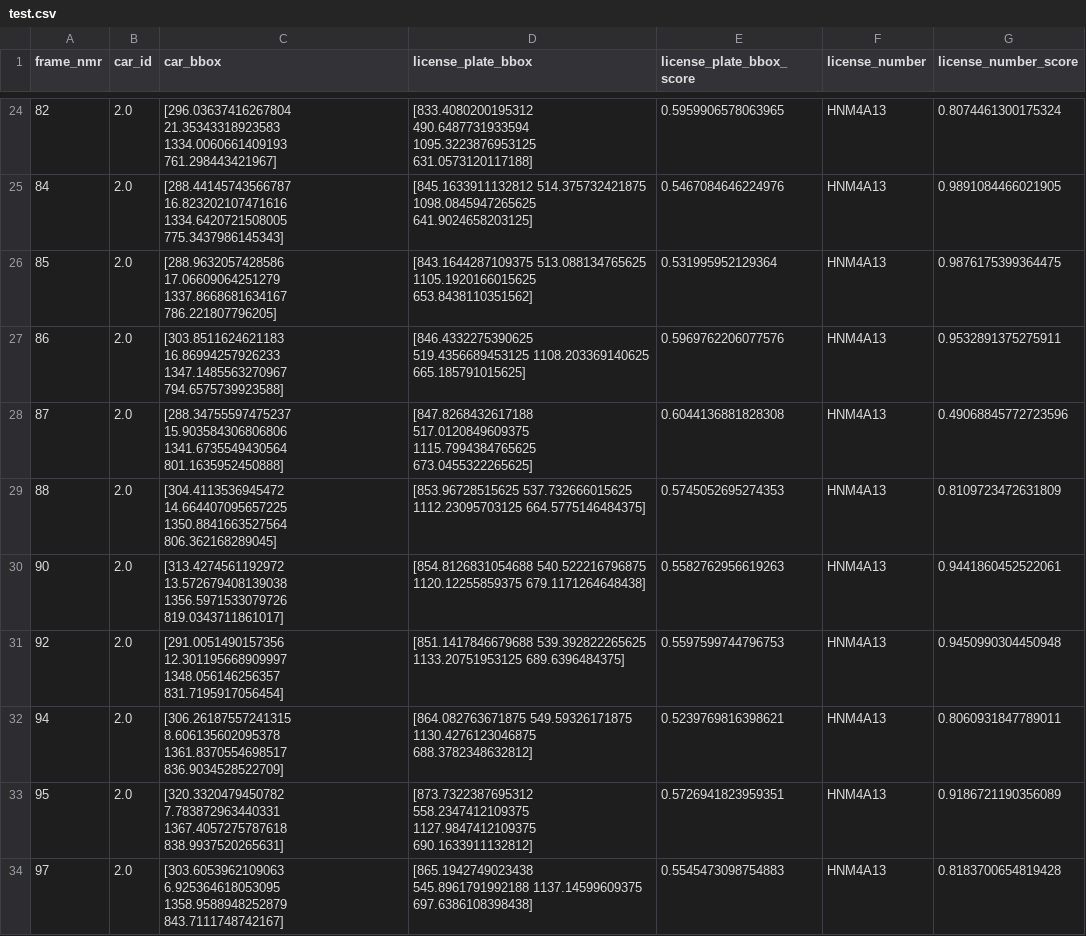
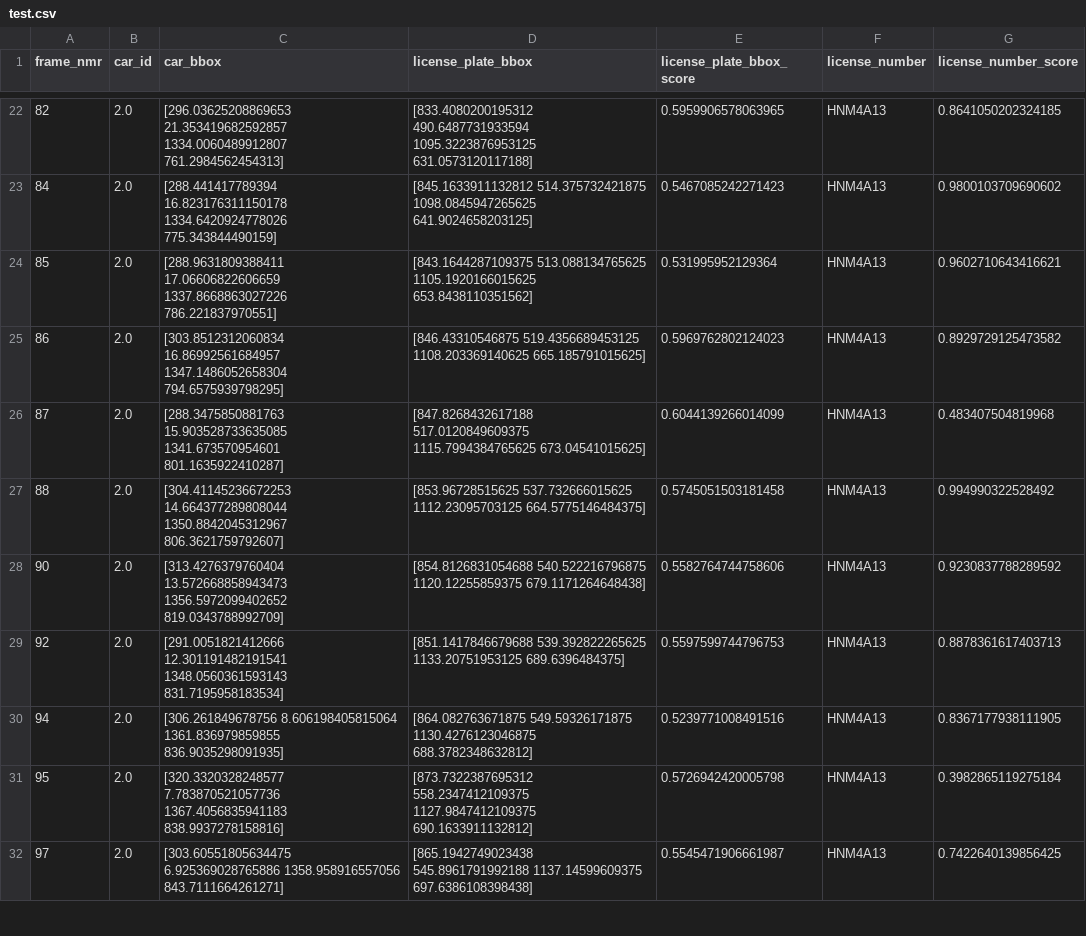
Before and after one commit to GabrielRibeiroRodrigues/Reconhecimento-de-placas-utilizando-YOLOv5, a CSV file: Projetoff_ver/test.csv, drawn as a sheet; only a part is shown, gaps mark what is left out; the diff covers the shown part only.

```diff
--- a/Projetoff_ver/test.csv
+++ b/Projetoff_ver/test.csv
@@ -24,11 +22,11 @@ frame_nmr,car_id,car_bbox,license_plate_bbox,license_plate_bbox_score,license_nu
-82,2.0,[296.03637416267804 21.35343318923583 1334.0060661409193 761.298443421967],[833.4080200195312 490.6487731933594 1095.3223876953125 631.0573120117188],0.5959906578063965,HNM4A13,0.8074461300175324
-84,2.0,[288.44145743566787 16.823202107471616 1334.6420721508005 775.3437986145343],[845.1633911132812 514.375732421875 1098.0845947265625 641.9024658203125],0.5467084646224976,HNM4A13,0.9891084466021905
-85,2.0,[288.9632057428586 17.06609064251279 1337.8668681634167 786.221807796205],[843.1644287109375 513.088134765625 1105.1920166015625 653.8438110351562],0.531995952129364,HNM4A13,0.9876175399364475
-86,2.0,[303.8511624621183 16.86994257926233 1347.1485563270967 794.6575739923588],[846.4332275390625 519.4356689453125 1108.203369140625 665.185791015625],0.5969762206077576,HNM4A13,0.9532891375275911
-87,2.0,[288.34755597475237 15.903584306806806 1341.6735549430564 801.1635952450888],[847.8268432617188 517.0120849609375 1115.7994384765625 673.0455322265625],0.6044136881828308,HNM4A13,0.49068845772723596
-88,2.0,[304.4113536945472 14.664407095657225 1350.8841663527564 806.362168289045],[853.96728515625 537.732666015625 1112.23095703125 664.5775146484375],0.5745052695274353,HNM4A13,0.8109723472631809
-90,2.0,[313.4274561192972 13.572679408139038 1356.5971533079726 819.0343711861017],[854.8126831054688 540.522216796875 1120.12255859375 679.1171264648438],0.5582762956619263,HNM4A13,0.9441860452522061
-92,2.0,[291.0051490157356 12.301195668909997 1348.056146256357 831.7195917056454],[851.1417846679688 539.392822265625 1133.20751953125 689.6396484375],0.5597599744796753,HNM4A13,0.9450990304450948
-94,2.0,[306.26187557241315 8.606135602095378 1361.8370554698517 836.9034528522709],[864.082763671875 549.59326171875 1130.4276123046875 688.3782348632812],0.5239769816398621,HNM4A13,0.8060931847789011
-95,2.0,[320.3320479450782 7.783872963440331 1367.4057275787618 838.9937520265631],[873.7322387695312 558.2347412109375 1127.9847412109375 690.1633911132812],0.5726941823959351,HNM4A13,0.9186721190356089
-97,2.0,[303.6053962109063 6.925364618053095 1358.9588948252879 843.7111748742167],[865.1942749023438 545.8961791992188 1137.14599609375 697.6386108398438],0.5545473098754883,HNM4A13,0.8183700654819428
+82,2.0,[296.03625208869653 21.353419682592857 1334.0060489912807 761.2984562454313],[833.4080200195312 490.6487731933594 1095.3223876953125 631.0573120117188],0.5959906578063965,HNM4A13,0.8641050202324185
+84,2.0,[288.441417789394 16.823176311150178 1334.6420924778026 775.343844490159],[845.1633911132812 514.375732421875 1098.0845947265625 641.9024658203125],0.5467085242271423,HNM4A13,0.9800103709690602
+85,2.0,[288.9631809388411 17.06606822606659 1337.8668863027226 786.221837970551],[843.1644287109375 513.088134765625 1105.1920166015625 653.8438110351562],0.531995952129364,HNM4A13,0.9602710643416621
+86,2.0,[303.8512312060834 16.86992561684957 1347.1486052658304 794.6575939798295],[846.43310546875 519.4356689453125 1108.203369140625 665.185791015625],0.5969762802124023,HNM4A13,0.8929729125473582
+87,2.0,[288.3475850881763 15.903528733635085 1341.673570954601 801.1635922410287],[847.8268432617188 517.0120849609375 1115.7994384765625 673.04541015625],0.6044139266014099,HNM4A13,0.483407504819968
+88,2.0,[304.41145236672253 14.664377289808044 1350.8842045312967 806.3621759792607],[853.96728515625 537.732666015625 1112.23095703125 664.5775146484375],0.5745051503181458,HNM4A13,0.994990322528492
+90,2.0,[313.4276379760404 13.572668858943473 1356.5972099402652 819.0343788992709],[854.8126831054688 540.522216796875 1120.12255859375 679.1171264648438],0.5582764744758606,HNM4A13,0.9230837788289592
+92,2.0,[291.0051821412666 12.301191482191541 1348.0560361593143 831.7195958183534],[851.1417846679688 539.392822265625 1133.20751953125 689.6396484375],0.5597599744796753,HNM4A13,0.8878361617403713
+94,2.0,[306.261849678756 8.606198405815064 1361.836979859855 836.9035298091935],[864.082763671875 549.59326171875 1130.4276123046875 688.3782348632812],0.5239771008491516,HNM4A13,0.8367177938111905
+95,2.0,[320.3320328248577 7.783870521057736 1367.4056835941183 838.9937278158816],[873.7322387695312 558.2347412109375 1127.9847412109375 690.1633911132812],0.5726942420005798,HNM4A13,0.3982865119275184
+97,2.0,[303.60551805634475 6.925369028765886 1358.958916557056 843.7111664261271],[865.1942749023438 545.8961791992188 1137.14599609375 697.6386108398438],0.5545471906661987,HNM4A13,0.7422640139856425
```
Also changed, not shown: 2 removed rows and 82 edited cells elsewhere in this file, 3 other files.
